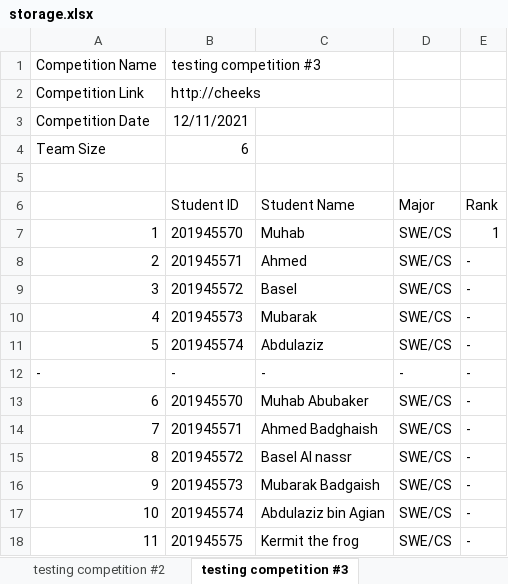
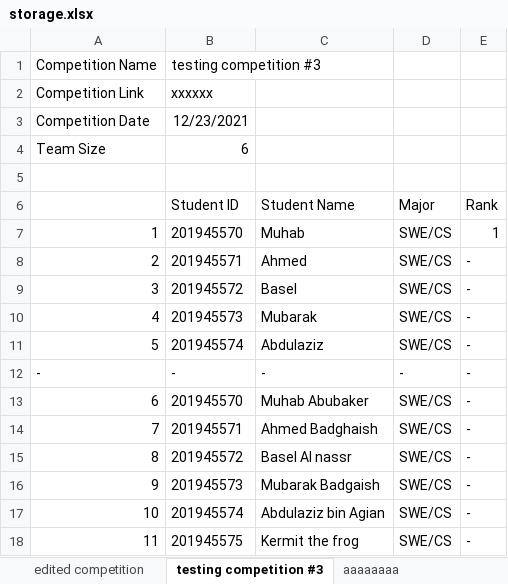
Before and after one commit to Muhab2001/Student-Competition-manager, an Excel workbook: storage.xlsx, sheet testing competition #3, drawn as a sheet; values as stored, in another font and other column widths than the file's, no borders; the diff names each change by its address in the sheet, - before the commit and + after, or states it on an @@ line.

Commit message:
confirmation dialogs added, testing is complete

```diff
--- a/storage.xlsx (sheet testing competition #3)
+++ b/storage.xlsx (sheet testing competition #3)
-sheet tab: testing competition #2
+sheet tab: edited competition
+sheet tab: aaaaaaaa
-B2 (Student ID): http://cheeks
+B2 (Student ID): xxxxxx
-B3 (Student ID): 12/11/2021
+B3 (Student ID): 12/23/2021
```
Also changed, not shown: sheet edited competition, sheet testing competition #1, 53 other files.
